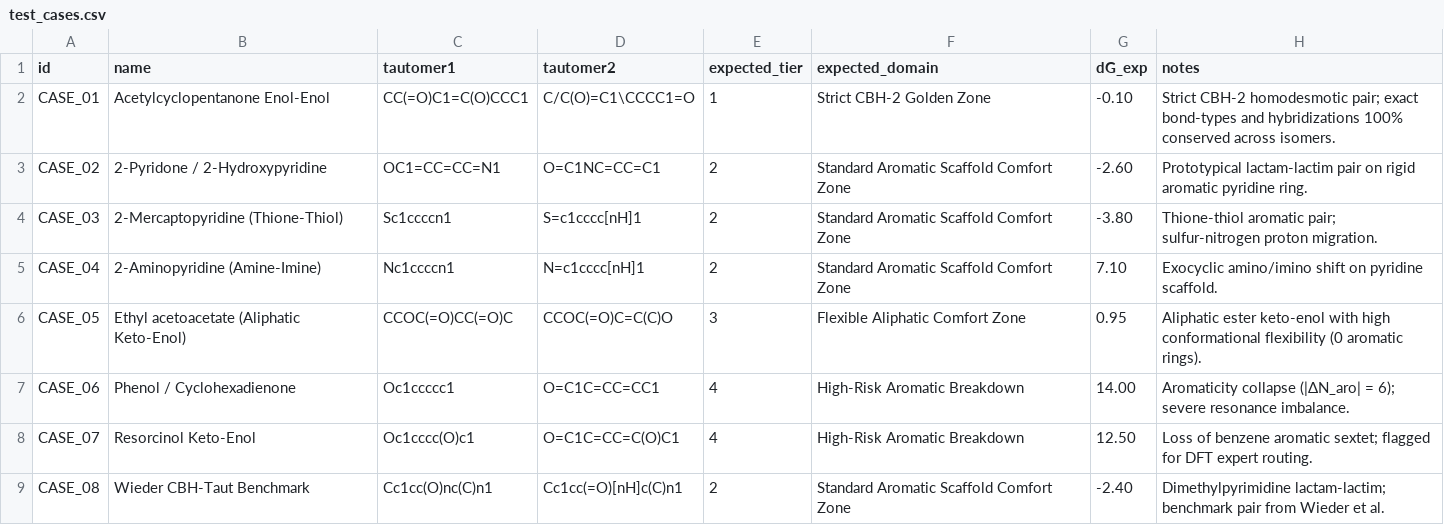
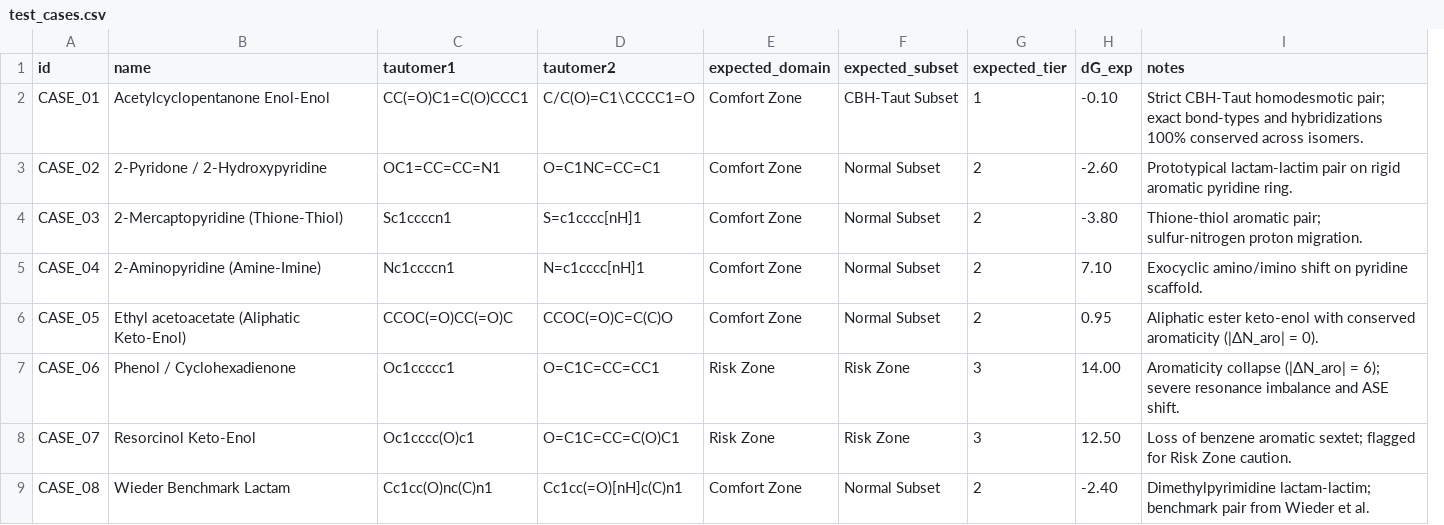
Before and after one commit to KeantChen/TautomerRatio, a CSV file: examples/test_cases.csv, drawn as a sheet; removed rows and columns are numbered as before the commit, all else as after; the diff names each change by its address in the sheet, - before the commit and + after, or states it on an @@ line.

Commit message:
Align applicability domain hierarchy and triage with manuscript: Comfort Zone (CBH-Taut & Normal) vs Risk Zone, with 3-tier confidence mapping and Colab notebook robustness fix

```diff
--- a/examples/test_cases.csv
+++ b/examples/test_cases.csv
+column E (expected_domain), rows 2-9: Comfort Zone | Comfort Zone | Comfort Zone | Comfort Zone | Comfort Zone | Risk Zone | Risk Zone | Comfort Zone
+column F (expected_subset), rows 2-9: CBH-Taut Subset | Normal Subset | Normal Subset | Normal Subset | Normal Subset | Risk Zone | Risk Zone | Normal Subset
-column F (expected_domain), rows 2-9: Strict CBH-2 Golden Zone | Standard Aromatic Scaffold Comfort Zone | Standard Aromatic Scaffold Comfort Zone | Standard Aromatic Scaffold Comfort Zone | Flexible Aliphatic Comfort Zone | High-Risk Aromatic Breakdown | High-Risk Aromatic Breakdown | Standard Aromatic Scaffold Comfort Zone
-I2 (notes): Strict CBH-2 homodesmotic pair;…
+I2 (notes): Strict CBH-Taut homodesmotic pair;…
-G6 (expected_tier): 3
+G6 (expected_tier): 2
-I6 (notes): …keto-enol with high conformational flexibility (0 aromatic rings).
+I6 (notes): …keto-enol with conserved aromaticity (|ΔN_aro| = 0).
-G7:G8 (expected_tier): 4
+G7:G8 (expected_tier): 3
-I7 (notes): …severe resonance imbalance.
+I7 (notes): …severe resonance imbalance and ASE shift.
-I8 (notes): …flagged for DFT expert routing.
+I8 (notes): …flagged for Risk Zone caution.
-B9 (name): Wieder CBH-Taut Benchmark
+B9 (name): Wieder Benchmark Lactam
```
Also changed, not shown: 9 other files.
